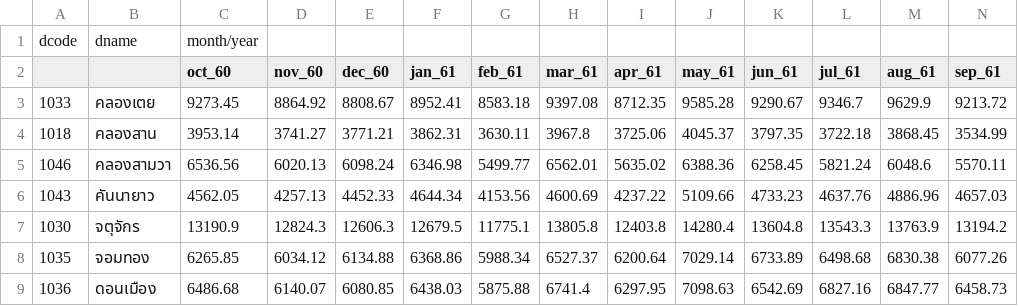
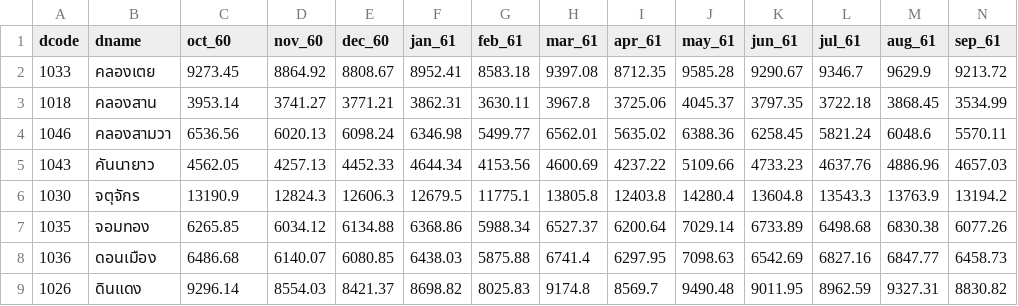
Before and after one commit to pimpuch/DATA, a CSV file: inf_ปริมาณมูลฝอย61.csv, drawn as a sheet; only a part is shown; the shorter side is filled out with more unchanged rows.

Commit message:
Add files via upload

```diff
--- a/inf_ปริมาณมูลฝอย61.csv
+++ b/inf_ปริมาณมูลฝอย61.csv
@@ -1,3 +1,2 @@
-dcode,dname,month/year,,,,,,,,,,,
-,,oct_60,nov_60,dec_60,jan_61,feb_61,mar_61,apr_61,may_61,jun_61,jul_61,aug_61,sep_61
+dcode,dname,oct_60,nov_60,dec_60,jan_61,feb_61,mar_61,apr_61,may_61,jun_61,jul_61,aug_61,sep_61
 1033,คลองเตย,9273.45,8864.92,8808.67,8952.41,8583.18,9397.08,8712.35,9585.28,9290.67,9346.7,9629.9,9213.72
```
